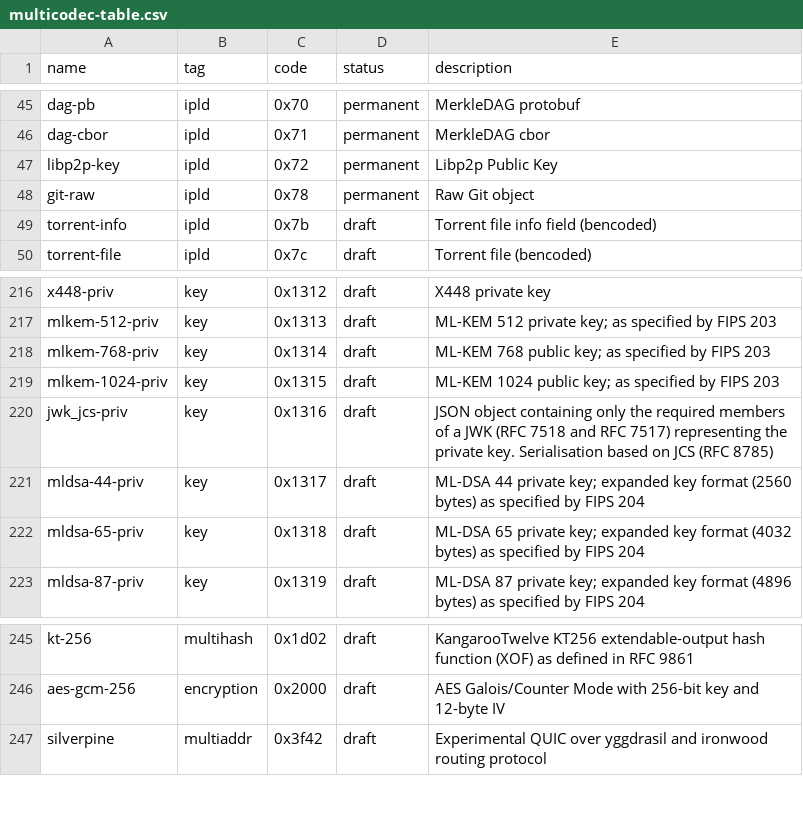
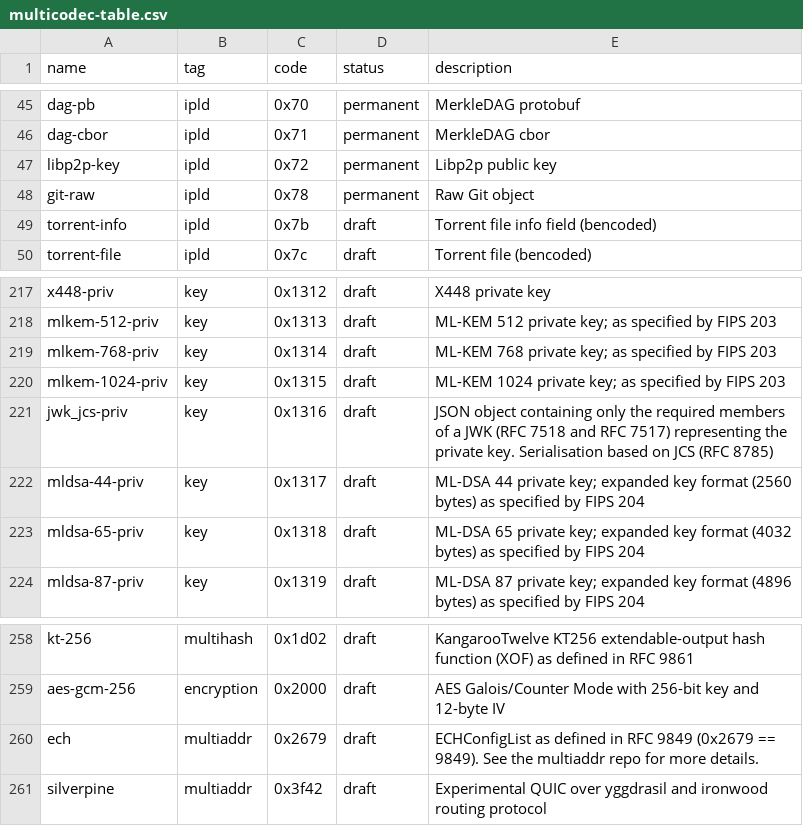
Before and after one commit to probe-lab/py-multiformats, a CSV file: data/multicodec-table.csv, drawn as a sheet; only a part is shown, gaps mark what is left out; the diff covers the shown part only.

```diff
--- a/data/multicodec-table.csv
+++ b/data/multicodec-table.csv
@@ -46,3 +46,3 @@ dag-pb,                         ipld,           0x70,           permanent,  Merk
 dag-cbor,                       ipld,           0x71,           permanent,  MerkleDAG cbor
-libp2p-key,                     ipld,           0x72,           permanent,  Libp2p Public Key
+libp2p-key,                     ipld,           0x72,           permanent,  Libp2p public key
 git-raw,                        ipld,           0x78,           permanent,  Raw Git object
@@ -217,4 +218,4 @@ x448-priv,                      key,            0x1312,         draft,      X448
 mlkem-512-priv,                 key,            0x1313,         draft,      ML-KEM 512 private key; as specified by FIPS 203
-mlkem-768-priv,                 key,            0x1314,         draft,      ML-KEM 768 public key; as specified by FIPS 203
-mlkem-1024-priv,                key,            0x1315,         draft,      ML-KEM 1024 public key; as specified by FIPS 203
+mlkem-768-priv,                 key,            0x1314,         draft,      ML-KEM 768 private key; as specified by FIPS 203
+mlkem-1024-priv,                key,            0x1315,         draft,      ML-KEM 1024 private key; as specified by FIPS 203
 jwk_jcs-priv,                   key,            0x1316,         draft,      JSON object containing only the required members of a JWK (RFC 7518 and RFC 7517) representing the private key. Serialisation based on JCS (RFC 8785)
@@ -246,2 +259,3 @@ kt-256,                         multihash,      0x1d02,         draft,      Kang
 aes-gcm-256,                    encryption,     0x2000,         draft,      AES Galois/Counter Mode with 256-bit key and 12-byte IV
+ech,                            multiaddr,      0x2679,         draft,      ECHConfigList as defined in RFC 9849 (0x2679 == 9849). See the multiaddr repo for more details.
 silverpine,                     multiaddr,      0x3f42,         draft,      Experimental QUIC over yggdrasil and ironwood routing protocol
```
Also changed, not shown: 13 added rows and 5 edited cells elsewhere in this file, 1 other file.
